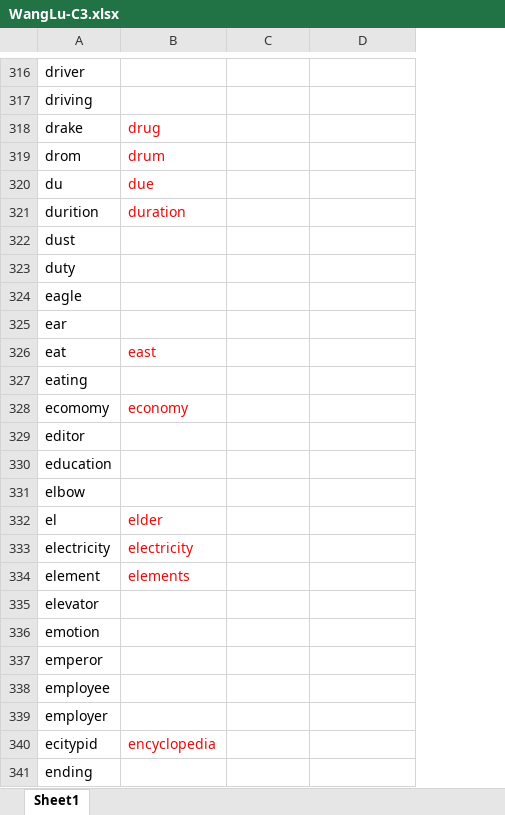
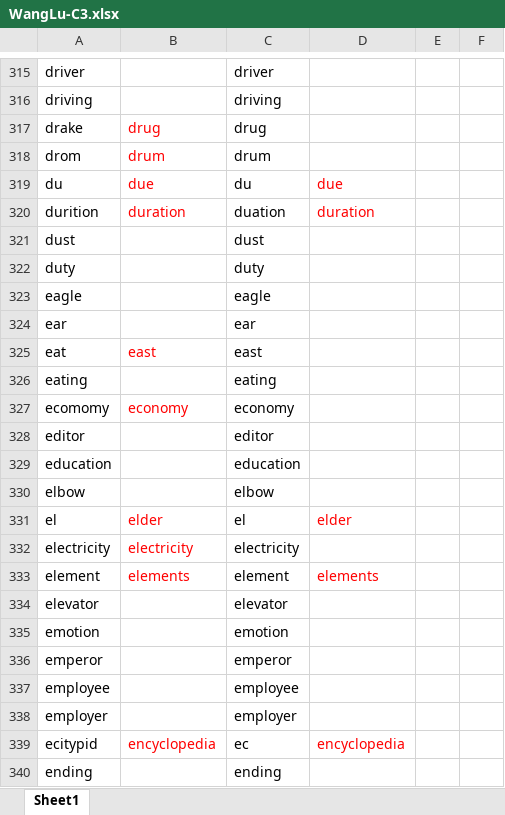
Before and after one commit to Liuhongzhi2018/LearningforIELTS, an Excel workbook: WangLu-C3.xlsx, sheet Sheet1, drawn as a sheet; only a part is shown, gaps mark what is left out; values as stored, in another font and other column widths than the file's, no borders; addresses are those after the commit; the diff covers the shown part only; the diff names each change by its address in the sheet, - before the commit and + after, or states it on an @@ line.

```diff
--- a/WangLu-C3.xlsx (sheet Sheet1)
+++ b/WangLu-C3.xlsx (sheet Sheet1)
+column E, empty
+column F, empty
-C315: (empty)
+C315: driver
-C316: (empty)
+C316: driving
-C317: (empty)
+C317: drug
-C318: (empty)
+C318: drum
-C319: (empty)
+C319: du
-D319: (empty)
+D319: due
-C320: (empty)
+C320: duation
-D320: (empty)
+D320: duration
-C321: (empty)
+C321: dust
-C322: (empty)
+C322: duty
-C323: (empty)
+C323: eagle
-C324: (empty)
+C324: ear
-C325: (empty)
+C325: east
-C326: (empty)
+C326: eating
-C327: (empty)
+C327: economy
-C328: (empty)
+C328: editor
-C329: (empty)
+C329: education
-C330: (empty)
+C330: elbow
-C331: (empty)
+C331: el
-D331: (empty)
+D331: elder
-C332: (empty)
+C332: electricity
-C333: (empty)
+C333: element
-D333: (empty)
+D333: elements
-C334: (empty)
+C334: elevator
-C335: (empty)
+C335: emotion
-C336: (empty)
+C336: emperor
-C337: (empty)
+C337: employee
-C338: (empty)
+C338: employer
-C339: (empty)
+C339: ec
-D339: (empty)
+D339: encyclopedia
-C340: (empty)
+C340: ending
```
Also changed, not shown: other rows of this sheet, 7 other files.
